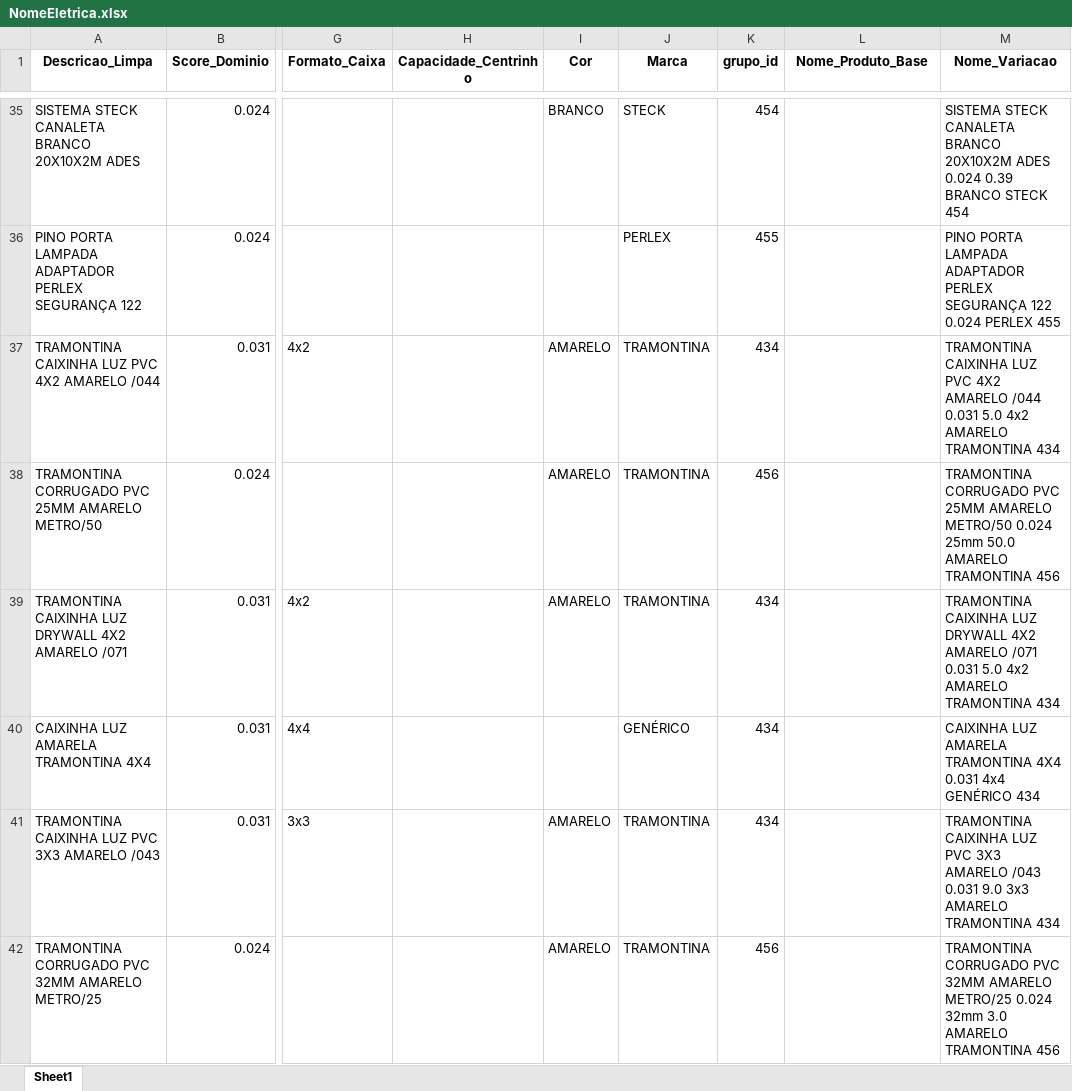
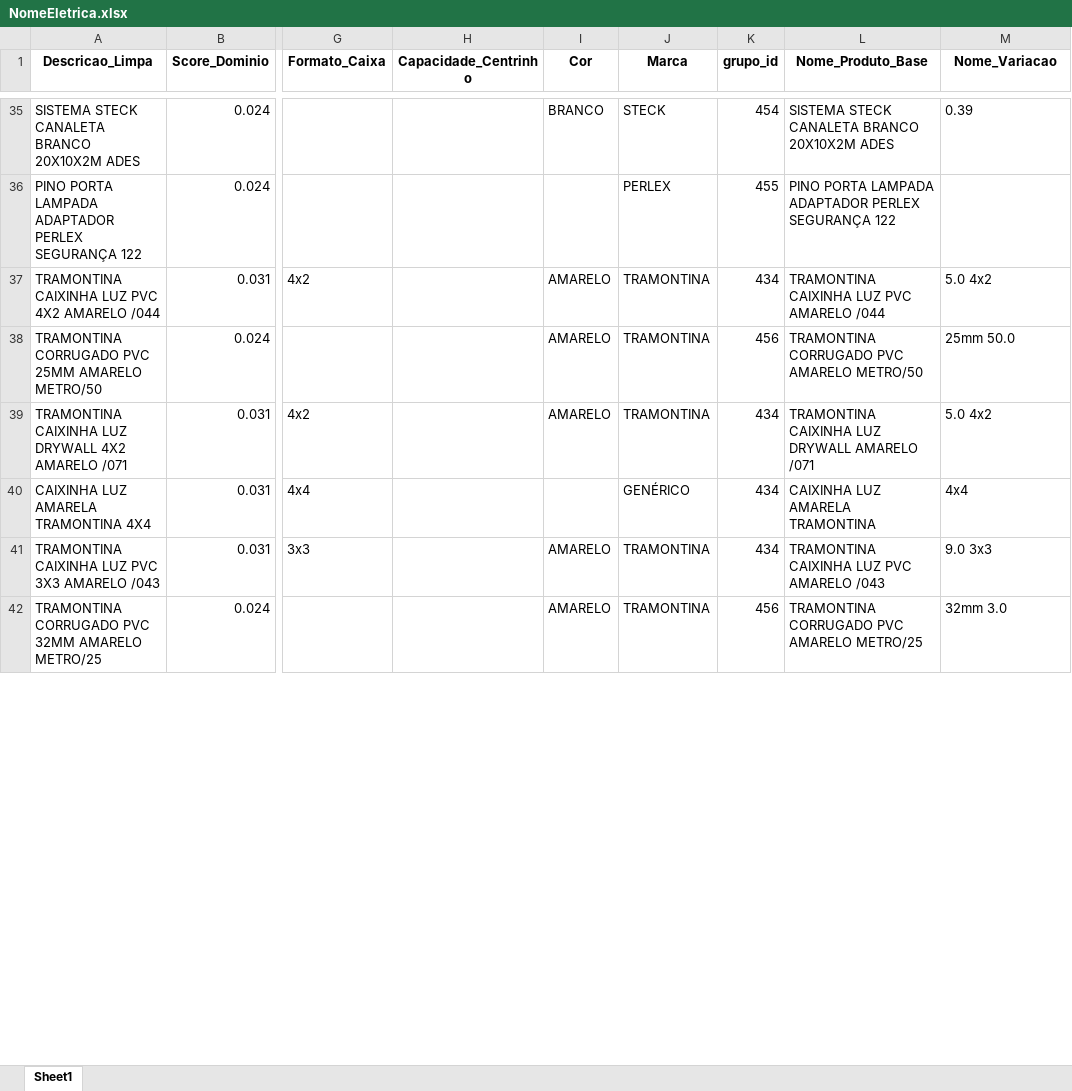
Before and after one commit to Lucas-Fernandes-Silva/auto_shopee, an Excel workbook: NomeEletrica.xlsx, sheet Sheet1, drawn as a sheet; only a part is shown, gaps mark what is left out; values as stored, in another font and other column widths than the file's, no borders; the diff covers the shown part only; the diff names each change by its address in the sheet, - before the commit and + after, or states it on an @@ line.

```diff
--- a/NomeEletrica.xlsx (sheet Sheet1)
+++ b/NomeEletrica.xlsx (sheet Sheet1)
-L35 (Nome_Produto_Base): (empty)
+L35 (Nome_Produto_Base): SISTEMA STECK CANALETA BRANCO 20X10X2M ADES
-M35 (Nome_Variacao): SISTEMA STECK CANALETA BRANCO 20X10X2M ADES 0.024 0.39 BRANCO STECK 454
+M35 (Nome_Variacao): 0.39
-L36 (Nome_Produto_Base): (empty)
+L36 (Nome_Produto_Base): PINO PORTA LAMPADA ADAPTADOR PERLEX SEGURANÇA 122
-M36 (Nome_Variacao): PINO PORTA LAMPADA ADAPTADOR PERLEX SEGURANÇA 122 0.024 PERLEX 455
+M36 (Nome_Variacao): (empty)
-L37 (Nome_Produto_Base): (empty)
+L37 (Nome_Produto_Base): TRAMONTINA CAIXINHA LUZ PVC AMARELO /044
-M37 (Nome_Variacao): TRAMONTINA CAIXINHA LUZ PVC 4X2 AMARELO /044 0.031 5.0 4x2 AMARELO TRAMONTINA 434
+M37 (Nome_Variacao): 5.0 4x2
-L38 (Nome_Produto_Base): (empty)
+L38 (Nome_Produto_Base): TRAMONTINA CORRUGADO PVC AMARELO METRO/50
-M38 (Nome_Variacao): TRAMONTINA CORRUGADO PVC 25MM AMARELO METRO/50 0.024 25mm 50.0 AMARELO TRAMONTINA 456
+M38 (Nome_Variacao): 25mm 50.0
-L39 (Nome_Produto_Base): (empty)
+L39 (Nome_Produto_Base): TRAMONTINA CAIXINHA LUZ DRYWALL AMARELO /071
-M39 (Nome_Variacao): TRAMONTINA CAIXINHA LUZ DRYWALL 4X2 AMARELO /071 0.031 5.0 4x2 AMARELO TRAMONTINA 434
+M39 (Nome_Variacao): 5.0 4x2
-L40 (Nome_Produto_Base): (empty)
+L40 (Nome_Produto_Base): CAIXINHA LUZ AMARELA TRAMONTINA
-M40 (Nome_Variacao): CAIXINHA LUZ AMARELA TRAMONTINA 4X4 0.031 4x4 GENÉRICO 434
+M40 (Nome_Variacao): 4x4
-L41 (Nome_Produto_Base): (empty)
+L41 (Nome_Produto_Base): TRAMONTINA CAIXINHA LUZ PVC AMARELO /043
-M41 (Nome_Variacao): TRAMONTINA CAIXINHA LUZ PVC 3X3 AMARELO /043 0.031 9.0 3x3 AMARELO TRAMONTINA 434
+M41 (Nome_Variacao): 9.0 3x3
-L42 (Nome_Produto_Base): (empty)
+L42 (Nome_Produto_Base): TRAMONTINA CORRUGADO PVC AMARELO METRO/25
-M42 (Nome_Variacao): TRAMONTINA CORRUGADO PVC 32MM AMARELO METRO/25 0.024 32mm 3.0 AMARELO TRAMONTINA 456
+M42 (Nome_Variacao): 32mm 3.0
```
Also changed, not shown: 554 edited cells elsewhere in this sheet, planilhas/outputs/Produtos_Classificados_Por_Dominio.xlsx, 5 other files.
